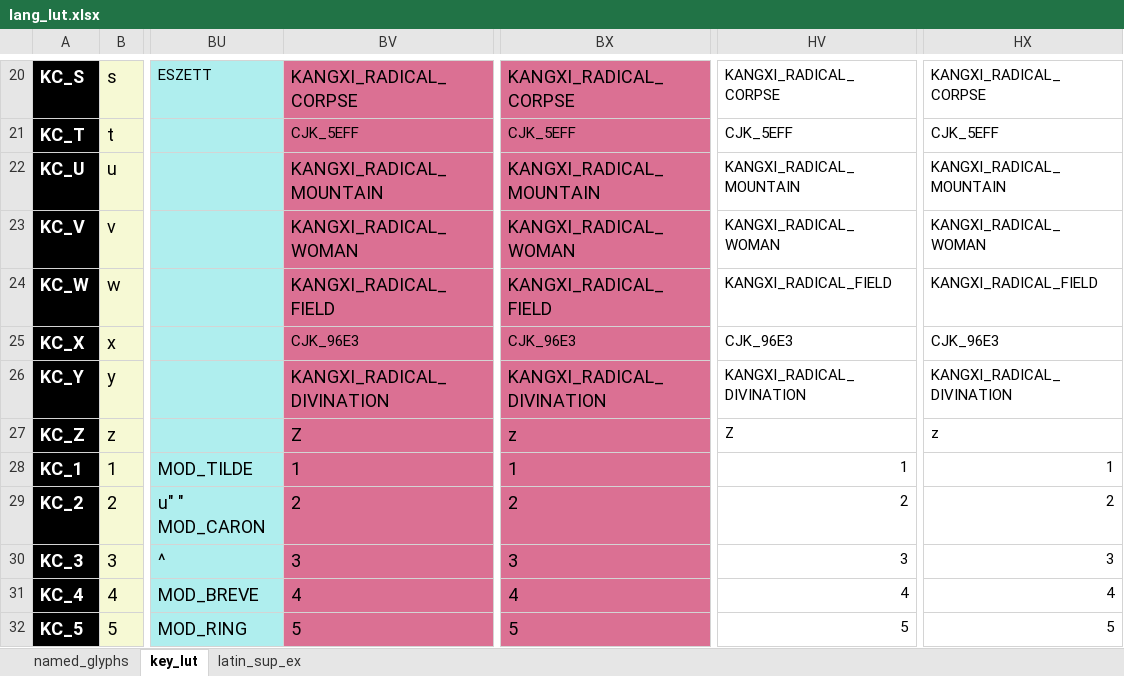
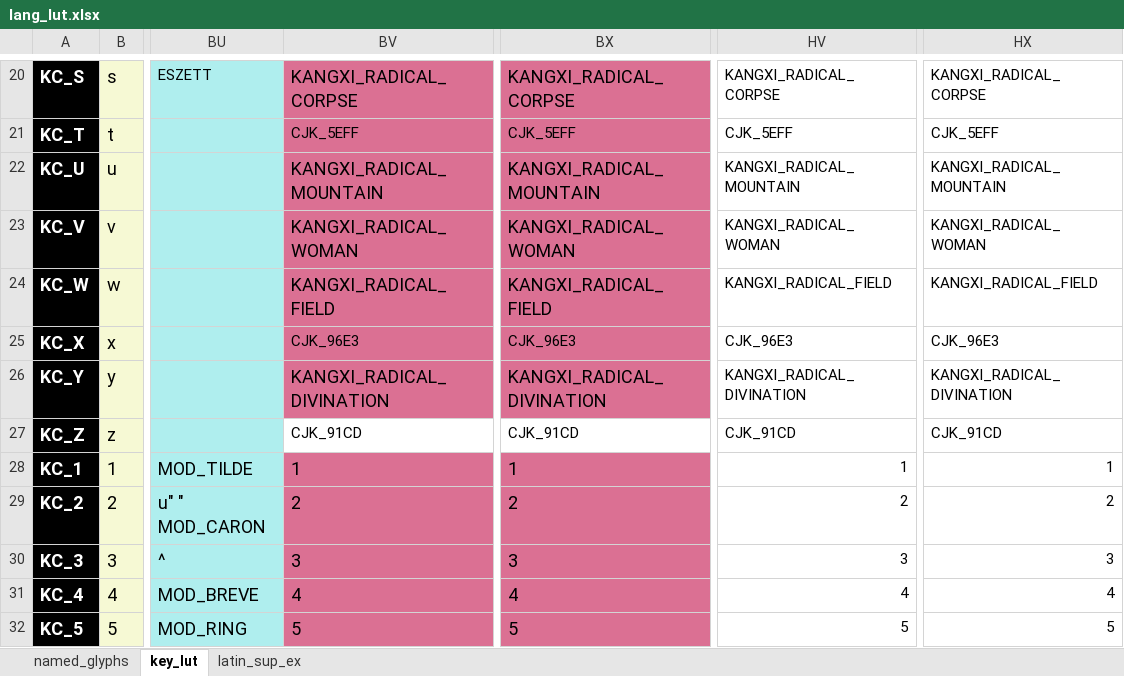
Before and after one commit to thpoll83/qmk_firmware, an Excel workbook: keyboards/handwired/polykybd/lang/lang_lut.xlsx, sheet key_lut, drawn as a sheet; only a part is shown, gaps mark what is left out; values as stored, in another font and other column widths than the file's, no borders; the diff names each change by its address in the sheet, - before the commit and + after, or states it on an @@ line.

```diff
--- a/keyboards/handwired/polykybd/lang/lang_lut.xlsx (sheet key_lut)
+++ b/keyboards/handwired/polykybd/lang/lang_lut.xlsx (sheet key_lut)
-BV27: Z
+BV27: CJK_91CD
-BV27 fill: #DB7093
+BV27 fill: none, text size: smaller
-BX27: z
+BX27: CJK_91CD
-BX27 fill: #DB7093
+BX27 fill: none, text size: smaller
-HV27: Z
+HV27: CJK_91CD
-HX27: z
+HX27: CJK_91CD
```
Also changed, not shown: sheet named_glyphs, 5 other files.
